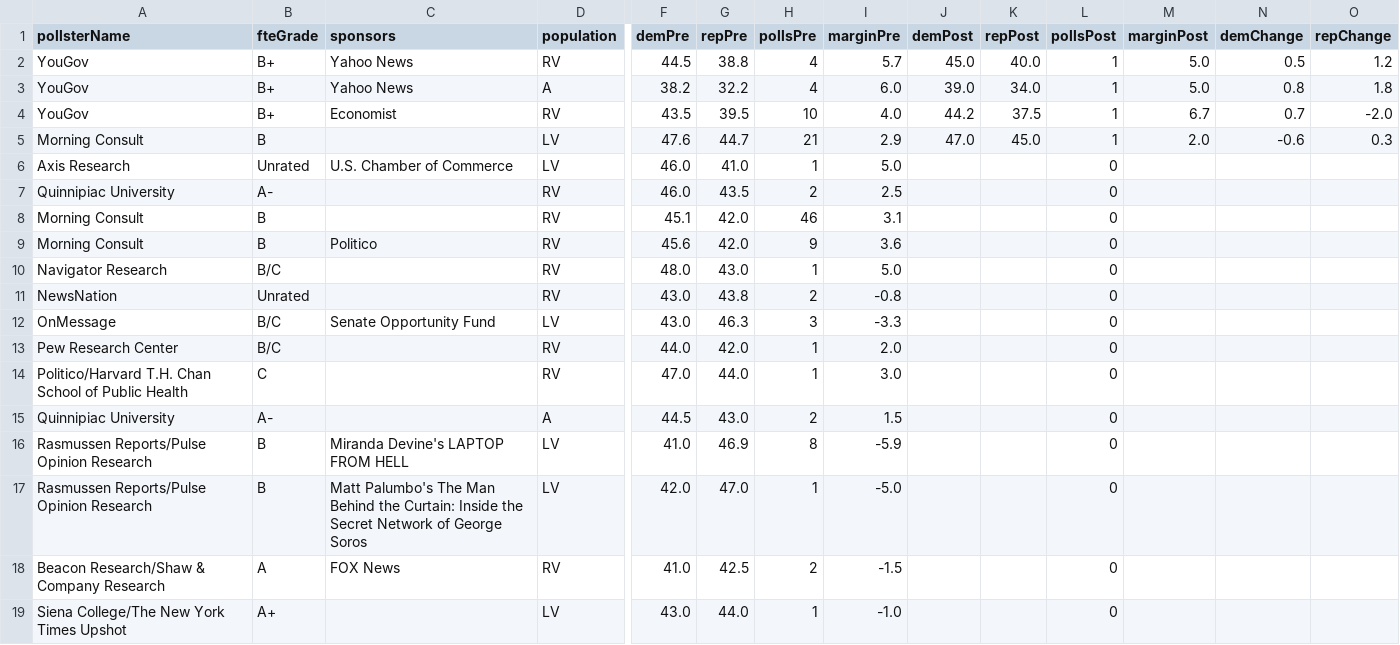
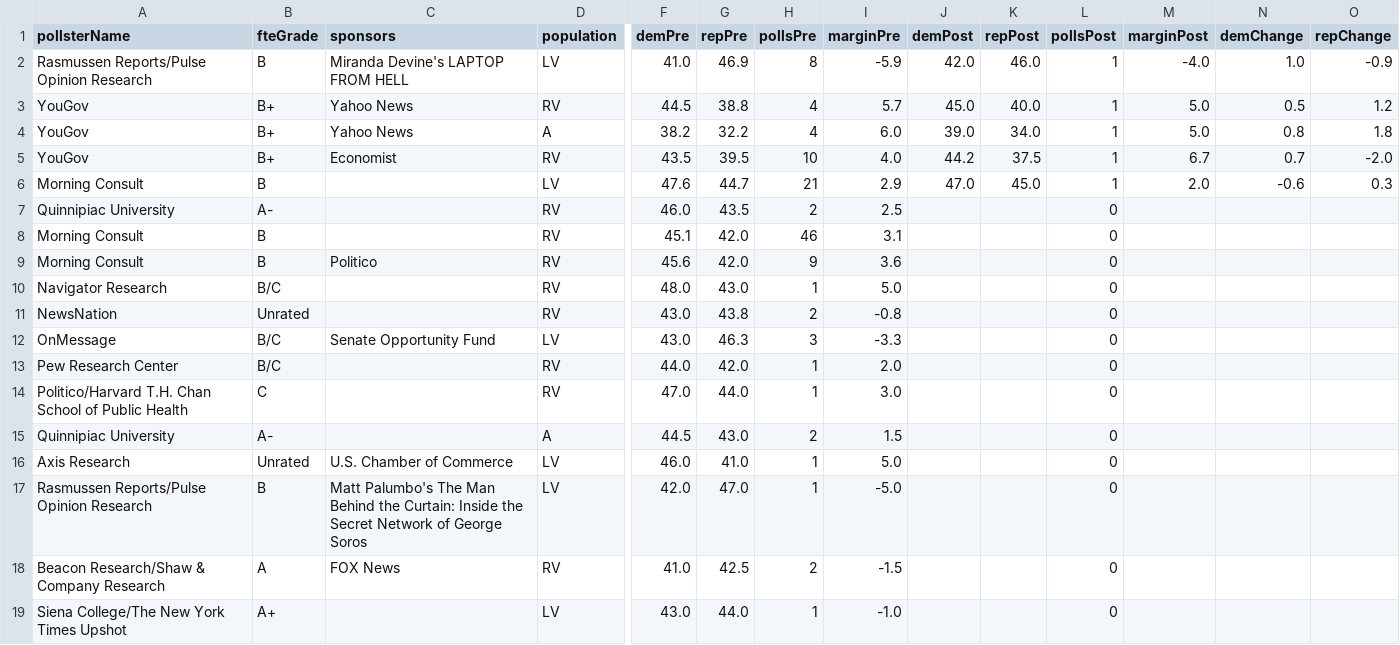
Before and after one commit to dcadata/fivey-is-an-emotional-fox, a CSV file: gcb_polls_movement/4-'Soul of the Nation' Speech (6.24-9.1 vs 9.1-Today).csv, drawn as a sheet; only a part is shown, gaps mark what is left out; removed rows and columns are numbered as before the commit, all else as after; rows hold the shown columns only; the diff names each change by its address in the sheet, - before the commit and + after, or states it on an @@ line.

```diff
--- a/gcb_polls_movement/4-'Soul of the Nation' Speech (6.24-9.1 vs 9.1-Today).csv
+++ b/gcb_polls_movement/4-'Soul of the Nation' Speech (6.24-9.1 vs 9.1-Today).csv
+row 2: Rasmussen Reports/Pulse Opinion Research | B | Miranda Devine's LAPTOP FROM HELL | LV | 41.0 | 46.9 | 8 | -5.9 | 42.0 | 46.0 | 1 | -4.0 | 1.0 | -0.9
-row 16: Rasmussen Reports/Pulse Opinion Research | B | Miranda Devine's LAPTOP FROM HELL | LV | 41.0 | 46.9 | 8 | -5.9 |  |  | 0
@@ row 6 moved to row 16: Axis Research @@
```
Also changed, not shown: data/generic_ballot_polls.csv, gcb_polls_movement/1-Dobbs (YTD split at 6.24).csv, 3 other files.
